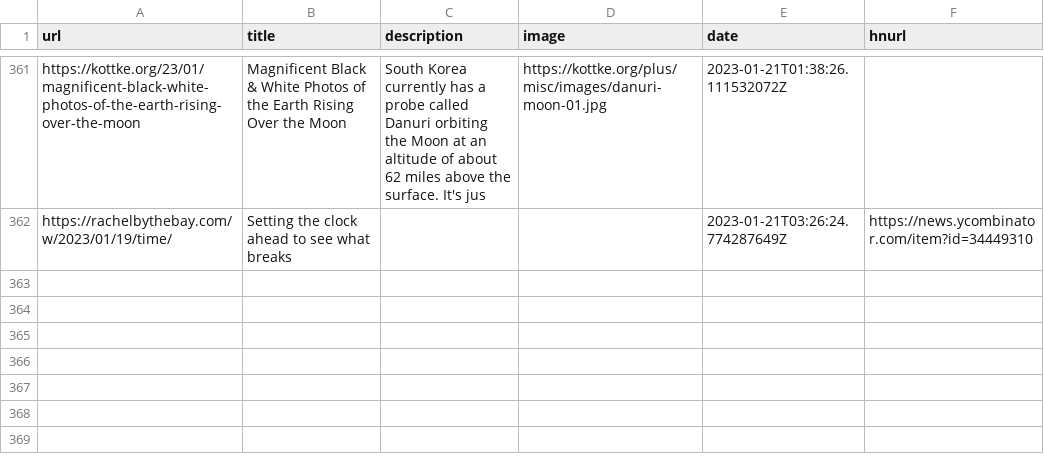
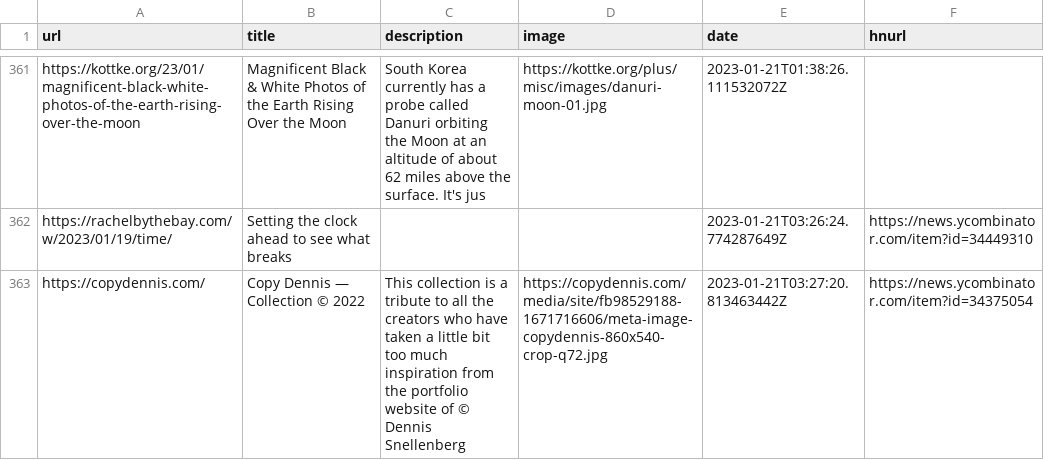
Before and after one commit to zanshin/readingList, a CSV file: readingList.csv, drawn as a sheet; only a part is shown, gaps mark what is left out; the diff names each change by its address in the sheet, - before the commit and + after, or states it on an @@ line.

Commit message:
Automated reading list update on Sat Jan 21 03:27:20 UTC 2023

```diff
--- a/readingList.csv
+++ b/readingList.csv
+row 363: https://copydennis.com/ | Copy Dennis — Collection © 2022 | This collection is a tribute to all the creators who have taken a little bit too much inspiration from the portfolio website of © Dennis Snellenberg | https://copydennis.com/media/site/fb98529188-1671716606/meta-image-copydennis-860x540-crop-q72.jpg | 2023-01-21T03:27:20.813463442Z | https://news.ycombinator.com/item?id=34375054
```
